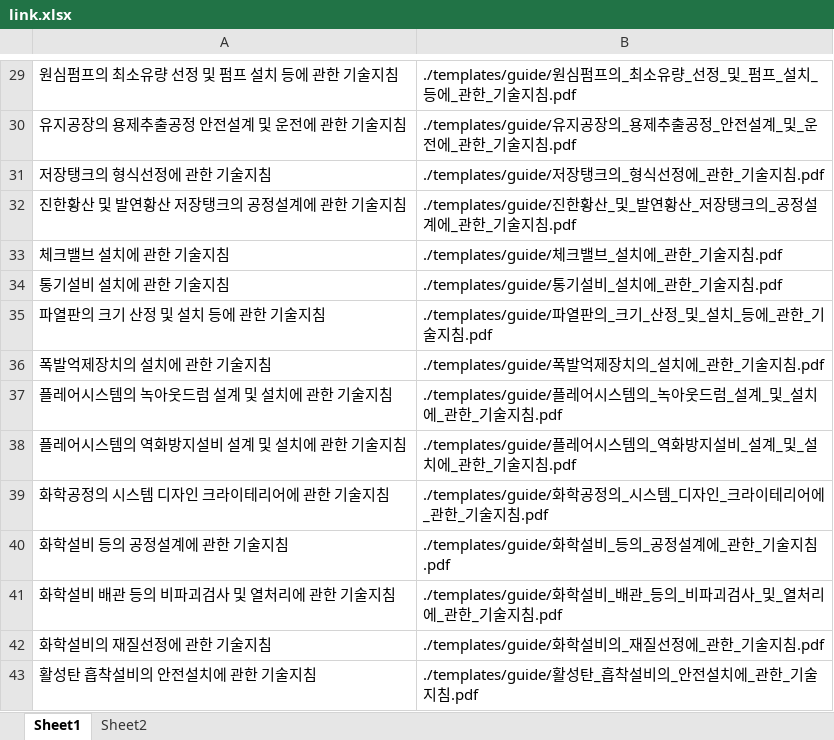
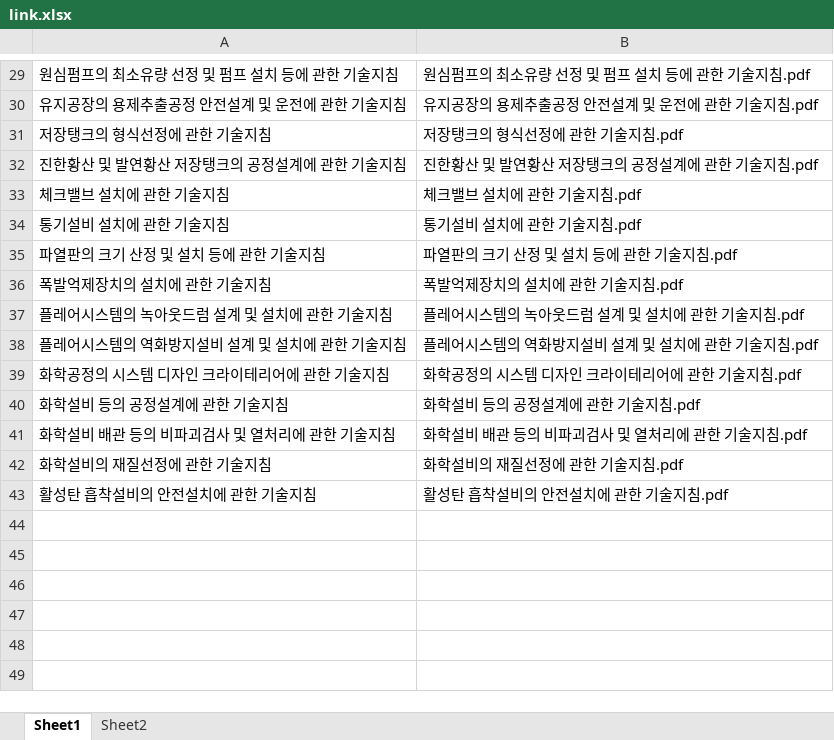
Before and after one commit to selectadjust/pehelper, an Excel workbook: link.xlsx, sheet Sheet1, drawn as a sheet; only a part is shown, gaps mark what is left out; values as stored, in another font and other column widths than the file's, no borders; the diff covers the shown part only; the diff names each change by its address in the sheet, - before the commit and + after, or states it on an @@ line.

```diff
--- a/link.xlsx (sheet Sheet1)
+++ b/link.xlsx (sheet Sheet1)
-B29: ./templates/guide/원심펌프의_최소유량_선정_및_펌프_설치_등에_관한_기술지침.pdf
+B29: 원심펌프의 최소유량 선정 및 펌프 설치 등에 관한 기술지침.pdf
-B30: ./templates/guide/유지공장의_용제추출공정_안전설계_및_운전에_관한_기술지침.pdf
+B30: 유지공장의 용제추출공정 안전설계 및 운전에 관한 기술지침.pdf
-B31: ./templates/guide/저장탱크의_형식선정에_관한_기술지침.pdf
+B31: 저장탱크의 형식선정에 관한 기술지침.pdf
-B32: ./templates/guide/진한황산_및_발연황산_저장탱크의_공정설계에_관한_기술지침.pdf
+B32: 진한황산 및 발연황산 저장탱크의 공정설계에 관한 기술지침.pdf
-B33: ./templates/guide/체크밸브_설치에_관한_기술지침.pdf
+B33: 체크밸브 설치에 관한 기술지침.pdf
-B34: ./templates/guide/통기설비_설치에_관한_기술지침.pdf
+B34: 통기설비 설치에 관한 기술지침.pdf
-B35: ./templates/guide/파열판의_크기_산정_및_설치_등에_관한_기술지침.pdf
+B35: 파열판의 크기 산정 및 설치 등에 관한 기술지침.pdf
-B36: ./templates/guide/폭발억제장치의_설치에_관한_기술지침.pdf
+B36: 폭발억제장치의 설치에 관한 기술지침.pdf
-B37: ./templates/guide/플레어시스템의_녹아웃드럼_설계_및_설치에_관한_기술지침.pdf
+B37: 플레어시스템의 녹아웃드럼 설계 및 설치에 관한 기술지침.pdf
-B38: ./templates/guide/플레어시스템의_역화방지설비_설계_및_설치에_관한_기술지침.pdf
+B38: 플레어시스템의 역화방지설비 설계 및 설치에 관한 기술지침.pdf
-B39: ./templates/guide/화학공정의_시스템_디자인_크라이테리어에_관한_기술지침.pdf
+B39: 화학공정의 시스템 디자인 크라이테리어에 관한 기술지침.pdf
-B40: ./templates/guide/화학설비_등의_공정설계에_관한_기술지침.pdf
+B40: 화학설비 등의 공정설계에 관한 기술지침.pdf
-B41: ./templates/guide/화학설비_배관_등의_비파괴검사_및_열처리에_관한_기술지침.pdf
+B41: 화학설비 배관 등의 비파괴검사 및 열처리에 관한 기술지침.pdf
-B42: ./templates/guide/화학설비의_재질선정에_관한_기술지침.pdf
+B42: 화학설비의 재질선정에 관한 기술지침.pdf
-B43: ./templates/guide/활성탄_흡착설비의_안전설치에_관한_기술지침.pdf
+B43: 활성탄 흡착설비의 안전설치에 관한 기술지침.pdf
```
Also changed, not shown: 28 edited cells elsewhere in this sheet, Temp_DB.xlsx, 19 other files.
